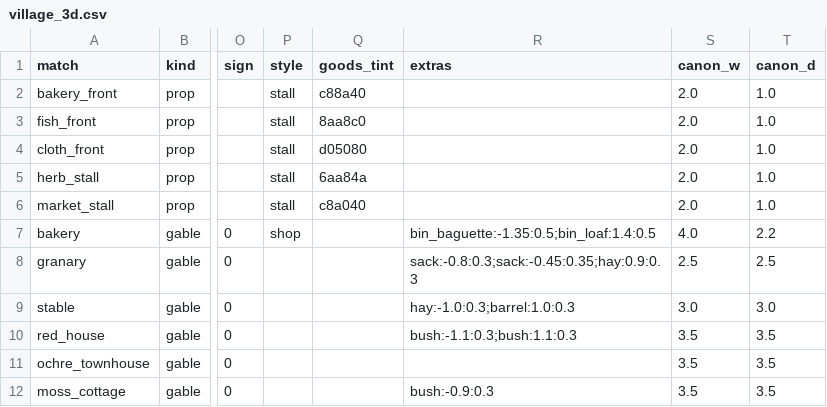
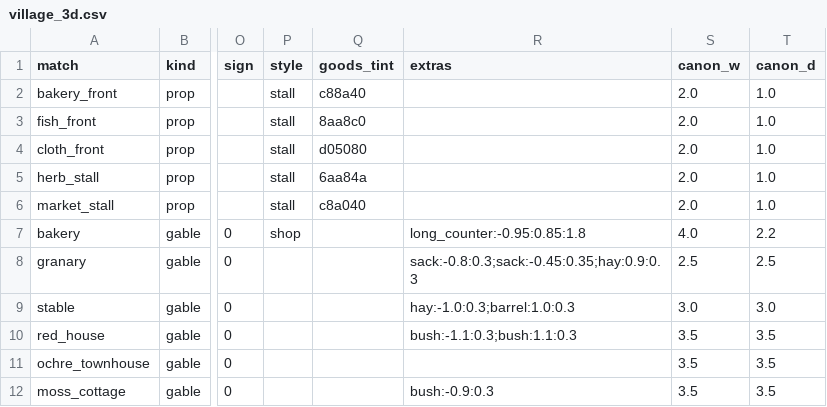
Before and after one commit to mayjohn66-cmd/project222, a CSV file: data/shop/catalogs/village_3d.csv, drawn as a sheet; only a part is shown, gaps mark what is left out; the diff names each change by its address in the sheet, - before the commit and + after, or states it on an @@ line.

```diff
--- a/data/shop/catalogs/village_3d.csv
+++ b/data/shop/catalogs/village_3d.csv
-R7 (extras): bin_baguette:-1.35:0.5;bin_loaf:1.4:0.5
+R7 (extras): long_counter:-0.95:0.85:1.8
```
Also changed, not shown: 4 other files.
